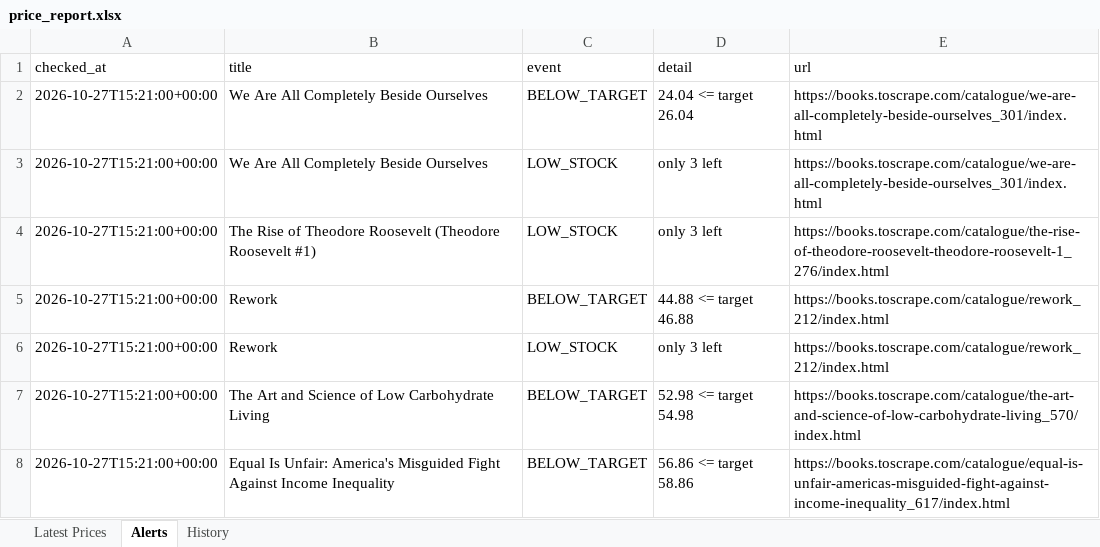
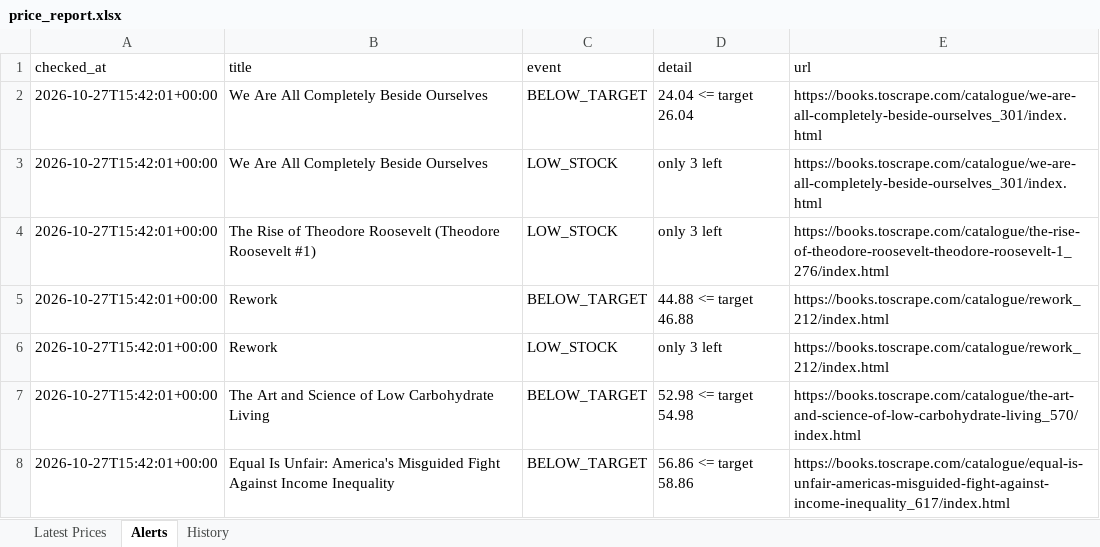
Before and after one commit to DanielDillon21/python-web-scraping-portfolio, an Excel workbook: 03-price-monitor/output/price_report.xlsx, sheet Alerts, drawn as a sheet; values as stored, in another font and other column widths than the file's, no borders; the diff names each change by its address in the sheet, - before the commit and + after, or states it on an @@ line.

```diff
--- a/03-price-monitor/output/price_report.xlsx (sheet Alerts)
+++ b/03-price-monitor/output/price_report.xlsx (sheet Alerts)
-A2:A8 (checked_at): 2026-10-27T15:21:00+00:00
+A2:A8 (checked_at): 2026-10-27T15:42:01+00:00
```
Also changed, not shown: sheet History, sheet Latest Prices, 01-ecommerce-catalog-scrapy/output/catalog_report.xlsx, 02-login-infinite-scroll-playwright/output/quotes.xlsx, 6 other files.
